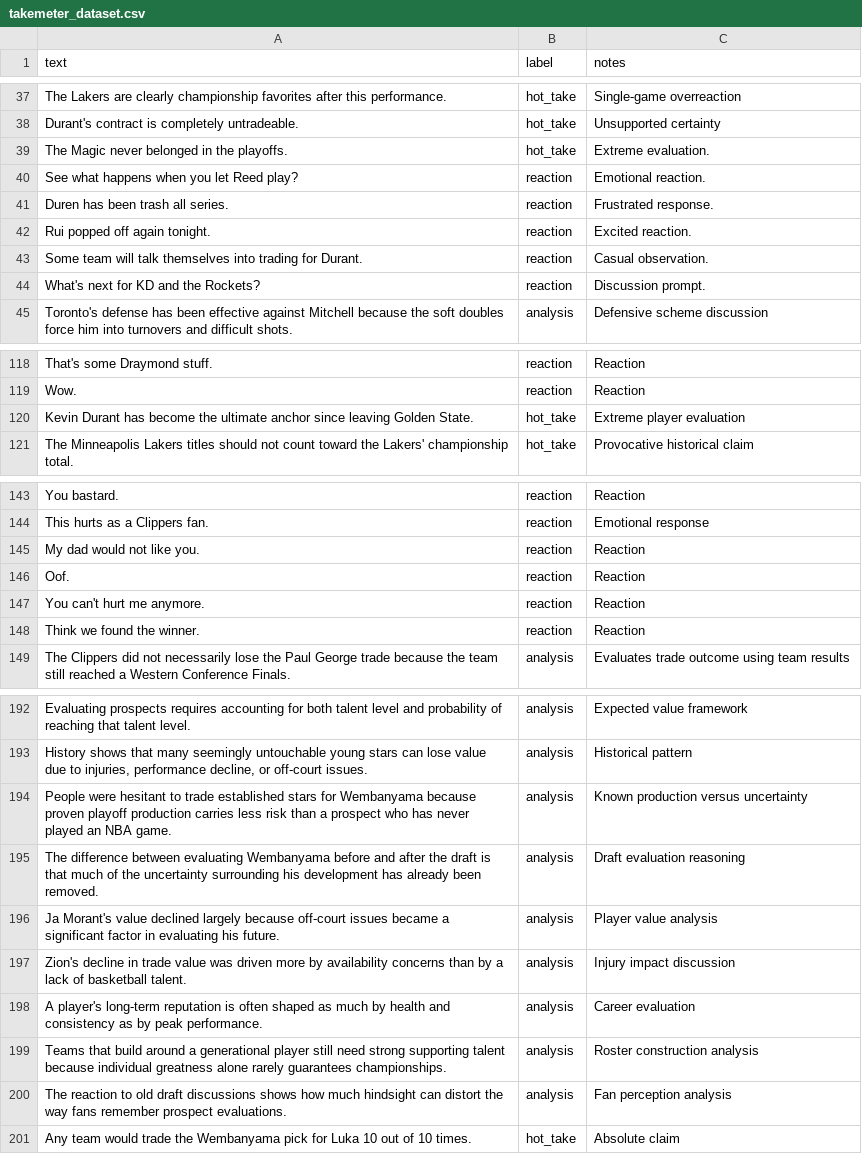
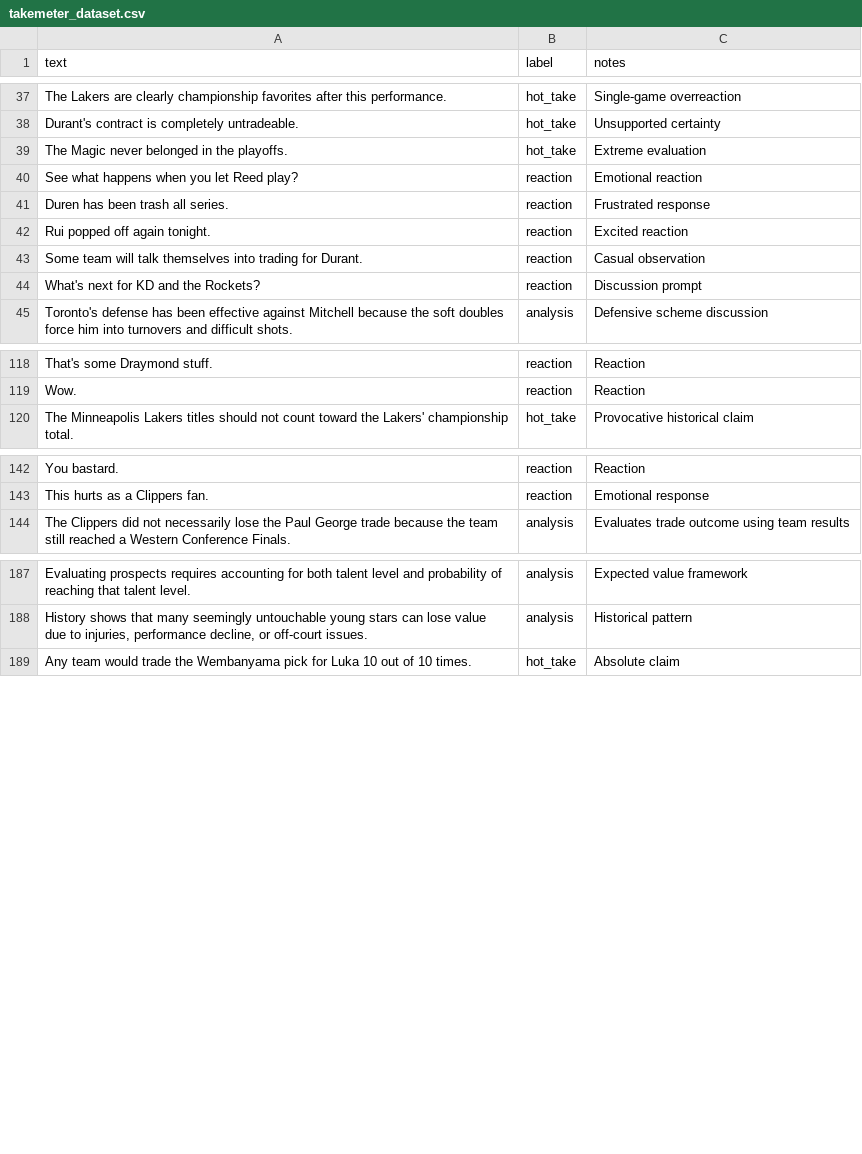
Before and after one commit to hsandhu14/ai201-project3-takemeter, a CSV file: data/takemeter_dataset.csv, drawn as a sheet; only a part is shown, gaps mark what is left out; removed rows and columns are numbered as before the commit, all else as after; the diff covers the shown part only; the diff names each change by its address in the sheet, - before the commit and + after, or states it on an @@ line.

```diff
--- a/data/takemeter_dataset.csv
+++ b/data/takemeter_dataset.csv
-C39 (notes): Extreme evaluation.
+C39 (notes): Extreme evaluation
-C40 (notes): Emotional reaction.
+C40 (notes): Emotional reaction
-C41 (notes): Frustrated response.
+C41 (notes): Frustrated response
-C42 (notes): Excited reaction.
+C42 (notes): Excited reaction
-C43 (notes): Casual observation.
+C43 (notes): Casual observation
-C44 (notes): Discussion prompt.
+C44 (notes): Discussion prompt
-row 120: Kevin Durant has become the ultimate anchor since leaving Golden State. | hot_take | Extreme player evaluation
-row 145: My dad would not like you. | reaction | Reaction
-row 146: Oof. | reaction | Reaction
-row 147: You can't hurt me anymore. | reaction | Reaction
-row 148: Think we found the winner. | reaction | Reaction
-row 194: People were hesitant to trade established stars for Wembanyama because proven playoff production carries less risk than a prospect who has never played an NBA game. | analysis | Known production versus uncertainty
-row 195: The difference between evaluating Wembanyama before and after the draft is that much of the uncertainty surrounding his development has already been removed. | analysis | Draft evaluation reasoning
-row 196: Ja Morant's value declined largely because off-court issues became a significant factor in evaluating his future. | analysis | Player value analysis
-row 197: Zion's decline in trade value was driven more by availability concerns than by a lack of basketball talent. | analysis | Injury impact discussion
-row 198: A player's long-term reputation is often shaped as much by health and consistency as by peak performance. | analysis | Career evaluation
-row 199: Teams that build around a generational player still need strong supporting talent because individual greatness alone rarely guarantees championships. | analysis | Roster construction analysis
-row 200: The reaction to old draft discussions shows how much hindsight can distort the way fans remember prospect evaluations. | analysis | Fan perception analysis
```
Also changed, not shown: 18 added rows, 18 removed rows and 12 edited cells elsewhere in this file.
